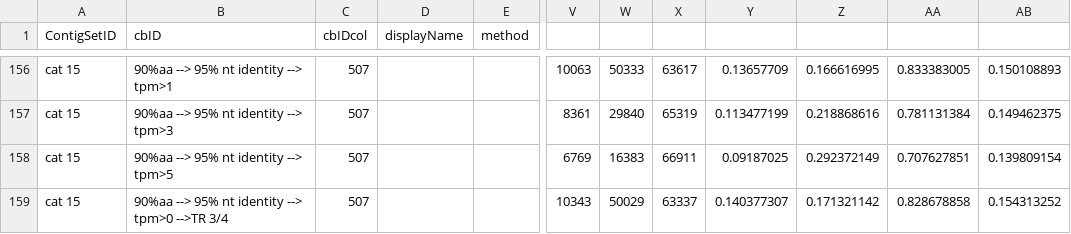
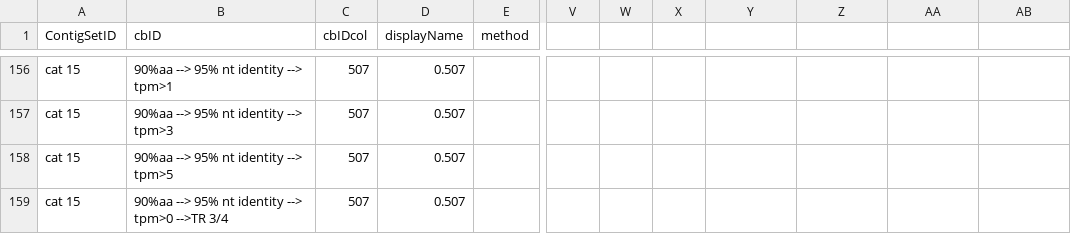
Before and after one commit to mjddoering/Mariner, a CSV file: Mmus-2.csv, drawn as a sheet; only a part is shown, gaps mark what is left out; the diff covers the shown part only; the diff names each change by its address in the sheet, - before the commit and + after, or states it on an @@ line.

```diff
--- a/Mmus-2.csv
+++ b/Mmus-2.csv
-D156:D159 (displayName): (empty)
+D156:D159 (displayName): 0.507
-V156: 10063
+V156: (empty)
-W156: 50333
+W156: (empty)
-X156: 63617
+X156: (empty)
-Y156: 0.13657709
+Y156: (empty)
-Z156: 0.166616995
+Z156: (empty)
-AA156: 0.833383005
+AA156: (empty)
-AB156: 0.150108893
+AB156: (empty)
-V157: 8361
+V157: (empty)
-W157: 29840
+W157: (empty)
-X157: 65319
+X157: (empty)
-Y157: 0.113477199
+Y157: (empty)
-Z157: 0.218868616
+Z157: (empty)
-AA157: 0.781131384
+AA157: (empty)
-AB157: 0.149462375
+AB157: (empty)
-V158: 6769
+V158: (empty)
-W158: 16383
+W158: (empty)
-X158: 66911
+X158: (empty)
-Y158: 0.09187025
+Y158: (empty)
-Z158: 0.292372149
+Z158: (empty)
-AA158: 0.707627851
+AA158: (empty)
-AB158: 0.139809154
+AB158: (empty)
-V159: 10343
+V159: (empty)
-W159: 50029
+W159: (empty)
-X159: 63337
+X159: (empty)
-Y159: 0.140377307
+Y159: (empty)
-Z159: 0.171321142
+Z159: (empty)
-AA159: 0.828678858
+AA159: (empty)
-AB159: 0.154313252
+AB159: (empty)
```
Also changed, not shown: 144 edited cells elsewhere in this file.
